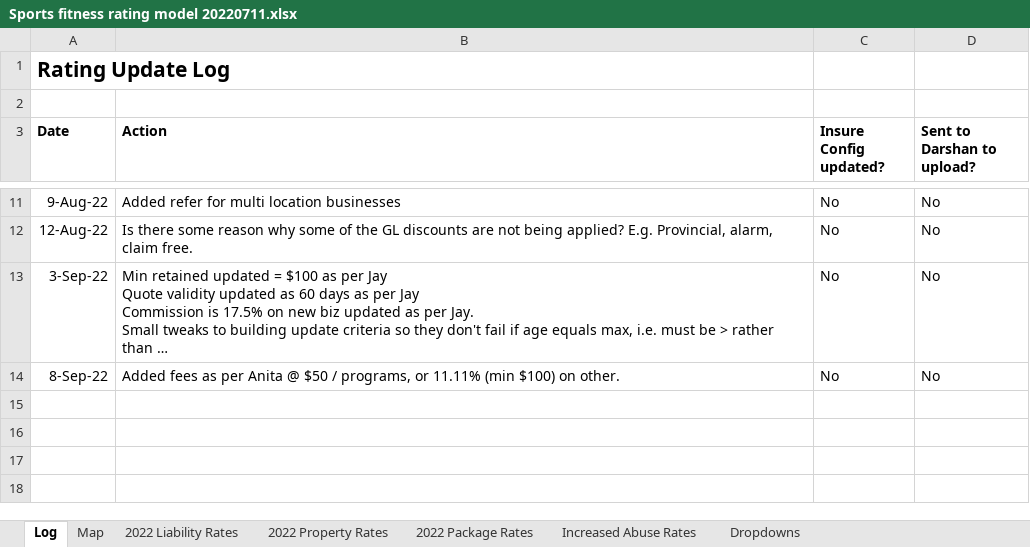
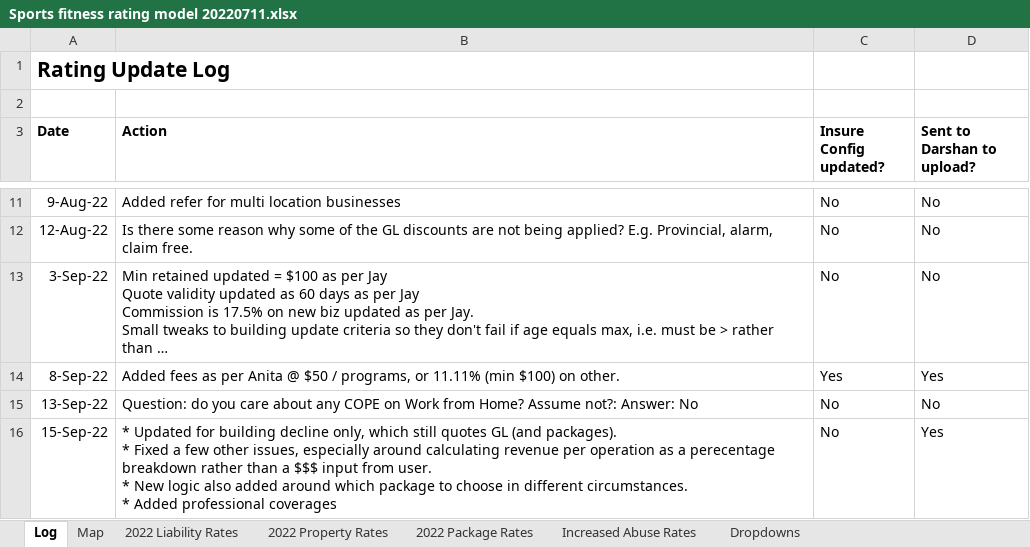
Before and after one commit to Quotey-Dev/service-excel-api, an Excel workbook: ExcelFiles/Sports fitness rating model 20220711.xlsx, sheet Log, drawn as a sheet; only a part is shown, gaps mark what is left out; long unchanged cells end in …; values as stored, in another font and other column widths than the file's, no borders; ↵ is a line break in a cell; the diff names each change by its address in the sheet, - before the commit and + after, or states it on an @@ line.

```diff
--- a/ExcelFiles/Sports fitness rating model 20220711.xlsx (sheet Log)
+++ b/ExcelFiles/Sports fitness rating model 20220711.xlsx (sheet Log)
-C14 (Insure Config updated?): No
+C14 (Insure Config updated?): Yes
-D14 (Sent to Darshan to upload?): No
+D14 (Sent to Darshan to upload?): Yes
+row 15: 13-Sep-22 | Question: do you care about any COPE on Work from Home? Assume not?: Answer: No | No | No
+row 16: 15-Sep-22 | * Updated for building decline only, which still quotes GL (and packages). ↵ * Fixed a few other issues, especially around calculating revenue per operation as a perecentage breakdown rather than a $$$ input from user. ↵ * New logic also added around which package to choose in different circumstances. ↵ * Added professional coverages | No | Yes
```
Also changed, not shown: sheet Map, formulas that keep their value, 2 other files.
